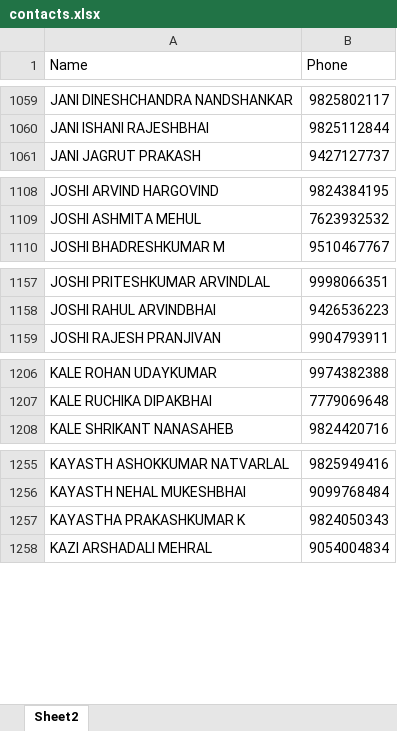
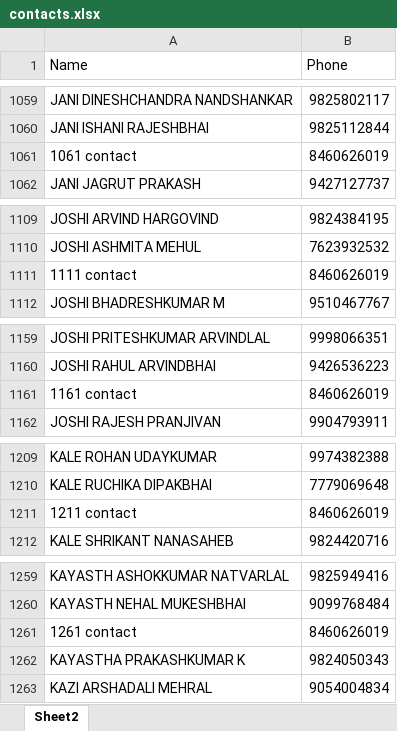
Before and after one commit to ParthThakkar27597/my-repo, an Excel workbook: contacts.xlsx, sheet Sheet2, drawn as a sheet; only a part is shown, gaps mark what is left out; values as stored, in another font and other column widths than the file's, no borders; the diff covers the shown part only; the diff names each change by its address in the sheet, - before the commit and + after, or states it on an @@ line.

Commit message:
contact

```diff
--- a/contacts.xlsx (sheet Sheet2)
+++ b/contacts.xlsx (sheet Sheet2)
+row 1061: 1061 contact | 8460626019
+row 1111: 1111 contact | 8460626019
+row 1161: 1161 contact | 8460626019
+row 1211: 1211 contact | 8460626019
+row 1261: 1261 contact | 8460626019
```
Also changed, not shown: 63 added rows elsewhere in this sheet.
